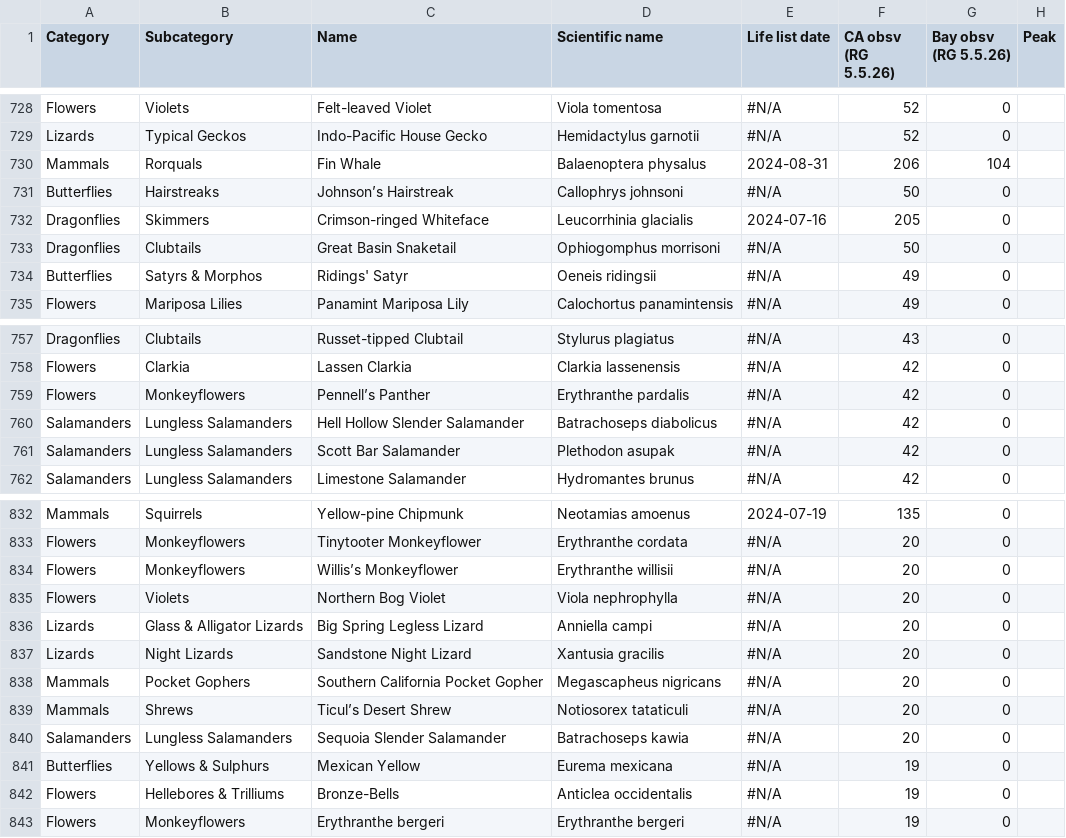
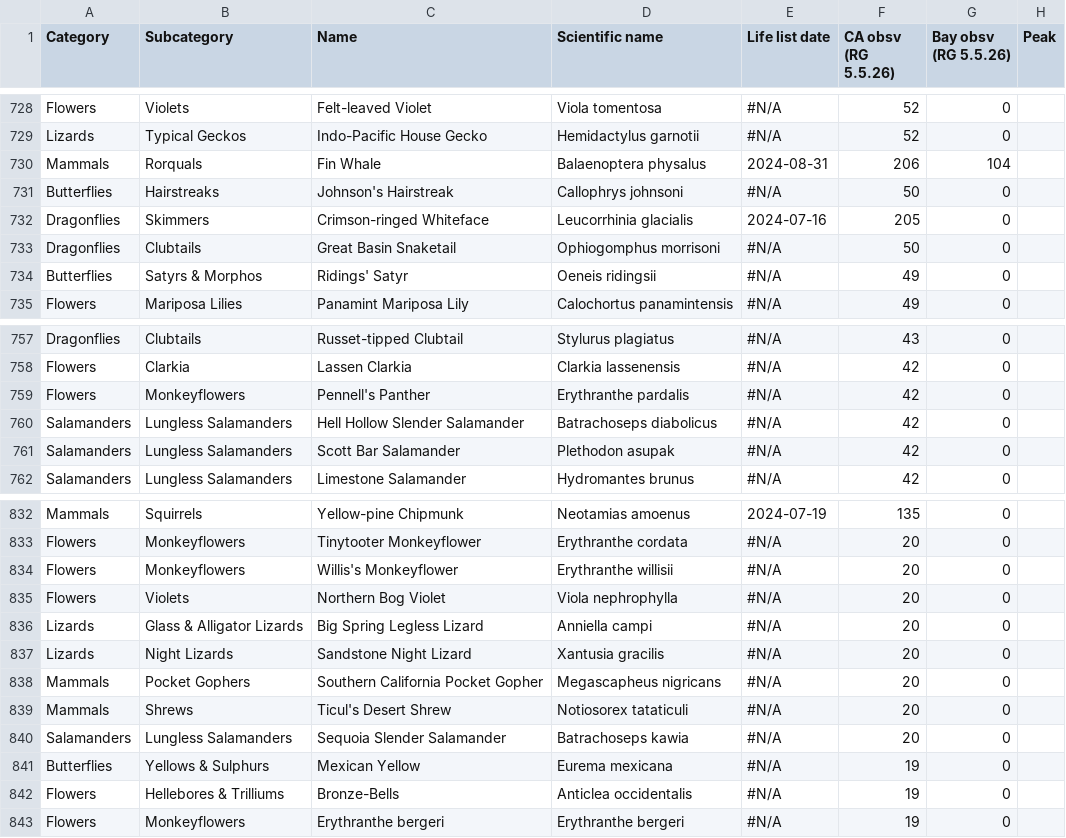
Before and after one commit to ecam1660/nature-tracker, a CSV file: data.csv, drawn as a sheet; only a part is shown, gaps mark what is left out; the diff names each change by its address in the sheet, - before the commit and + after, or states it on an @@ line.

Commit message:
Update data

```diff
--- a/data.csv
+++ b/data.csv
-C731 (Name): Johnson’s Hairstreak
+C731 (Name): Johnson's Hairstreak
-C759 (Name): Pennell’s Panther
+C759 (Name): Pennell's Panther
-C834 (Name): Willis’s Monkeyflower
+C834 (Name): Willis's Monkeyflower
-C839 (Name): Ticul’s Desert Shrew
+C839 (Name): Ticul's Desert Shrew
```
